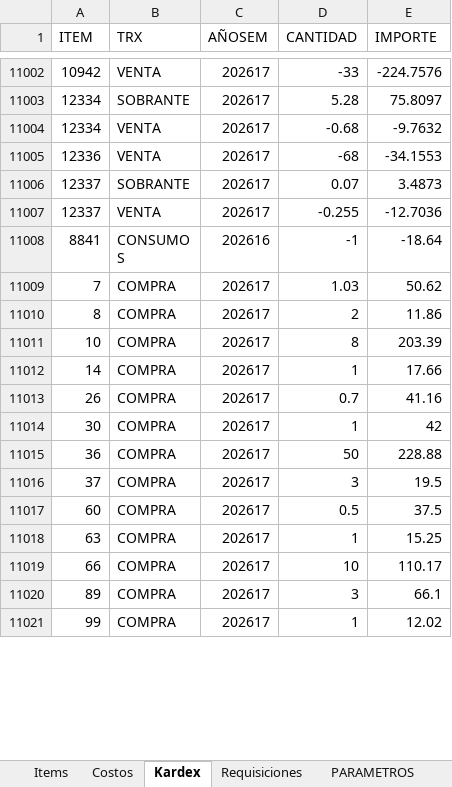
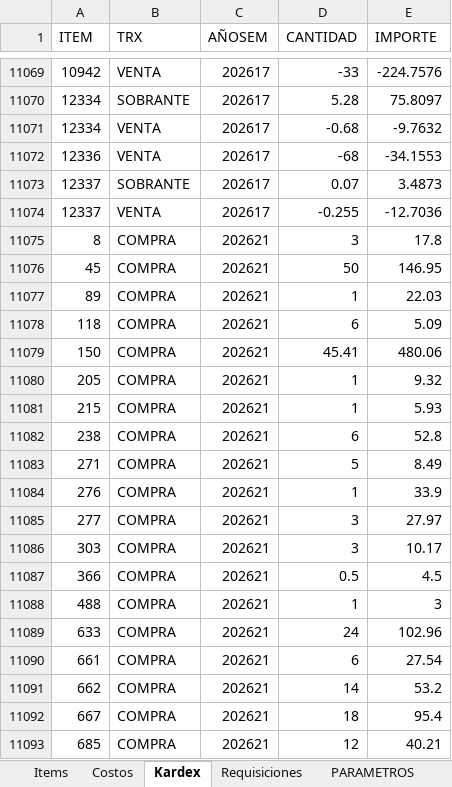
Before and after one commit to AlvaroCornejo/EBC_PEDIDOS_ADICIONALES, an Excel workbook: data/CDL28 - ADICIONALES.xlsx, sheet Kardex, drawn as a sheet; only a part is shown, gaps mark what is left out; the shorter side is filled out with more unchanged rows; values as stored, in another font and other column widths than the file's, no borders; table styles not drawn; the diff covers the shown part only; the diff names each change by its address in the sheet, - before the commit and + after, or states it on an @@ line.

Commit message:
Sync Excel jue. 21/05/2026

```diff
--- a/data/CDL28 - ADICIONALES.xlsx (sheet Kardex)
+++ b/data/CDL28 - ADICIONALES.xlsx (sheet Kardex)
+row 11075: 8 | COMPRA | 202621 | 3 | 17.8
+row 11076: 45 | COMPRA | 202621 | 50 | 146.95
+row 11077: 89 | COMPRA | 202621 | 1 | 22.03
+row 11078: 118 | COMPRA | 202621 | 6 | 5.09
+row 11079: 150 | COMPRA | 202621 | 45.41 | 480.06
+row 11080: 205 | COMPRA | 202621 | 1 | 9.32
+row 11081: 215 | COMPRA | 202621 | 1 | 5.93
+row 11082: 238 | COMPRA | 202621 | 6 | 52.8
+row 11083: 271 | COMPRA | 202621 | 5 | 8.49
+row 11084: 276 | COMPRA | 202621 | 1 | 33.9
+row 11085: 277 | COMPRA | 202621 | 3 | 27.97
+row 11086: 303 | COMPRA | 202621 | 3 | 10.17
+row 11087: 366 | COMPRA | 202621 | 0.5 | 4.5
+row 11088: 488 | COMPRA | 202621 | 1 | 3
+row 11089: 633 | COMPRA | 202621 | 24 | 102.96
+row 11090: 661 | COMPRA | 202621 | 6 | 27.54
+row 11091: 662 | COMPRA | 202621 | 14 | 53.2
+row 11092: 667 | COMPRA | 202621 | 18 | 95.4
+row 11093: 685 | COMPRA | 202621 | 12 | 40.21
```
Also changed, not shown: 132 added rows and 365 edited cells elsewhere in this sheet, sheet PARAMETROS, data/AASI - ADICIONALES.xlsx, data/CDLAO - ADICIONALES.xlsx.
